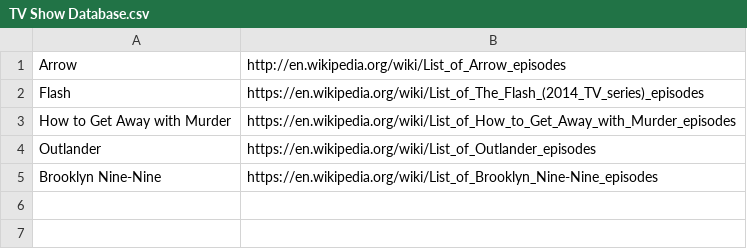
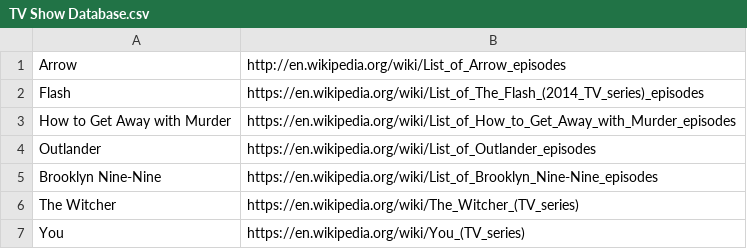
Before and after one commit to Thomasalex2/tv-show-renamer, a CSV file: TV Show Database.csv, drawn as a sheet; the diff names each change by its address in the sheet, - before the commit and + after, or states it on an @@ line.

Commit message:
Added You TV Show in Database

```diff
--- a/TV Show Database.csv
+++ b/TV Show Database.csv
+row 6: The Witcher | https://en.wikipedia.org/wiki/The_Witcher_(TV_series)
+row 7: You | https://en.wikipedia.org/wiki/You_(TV_series)
```
